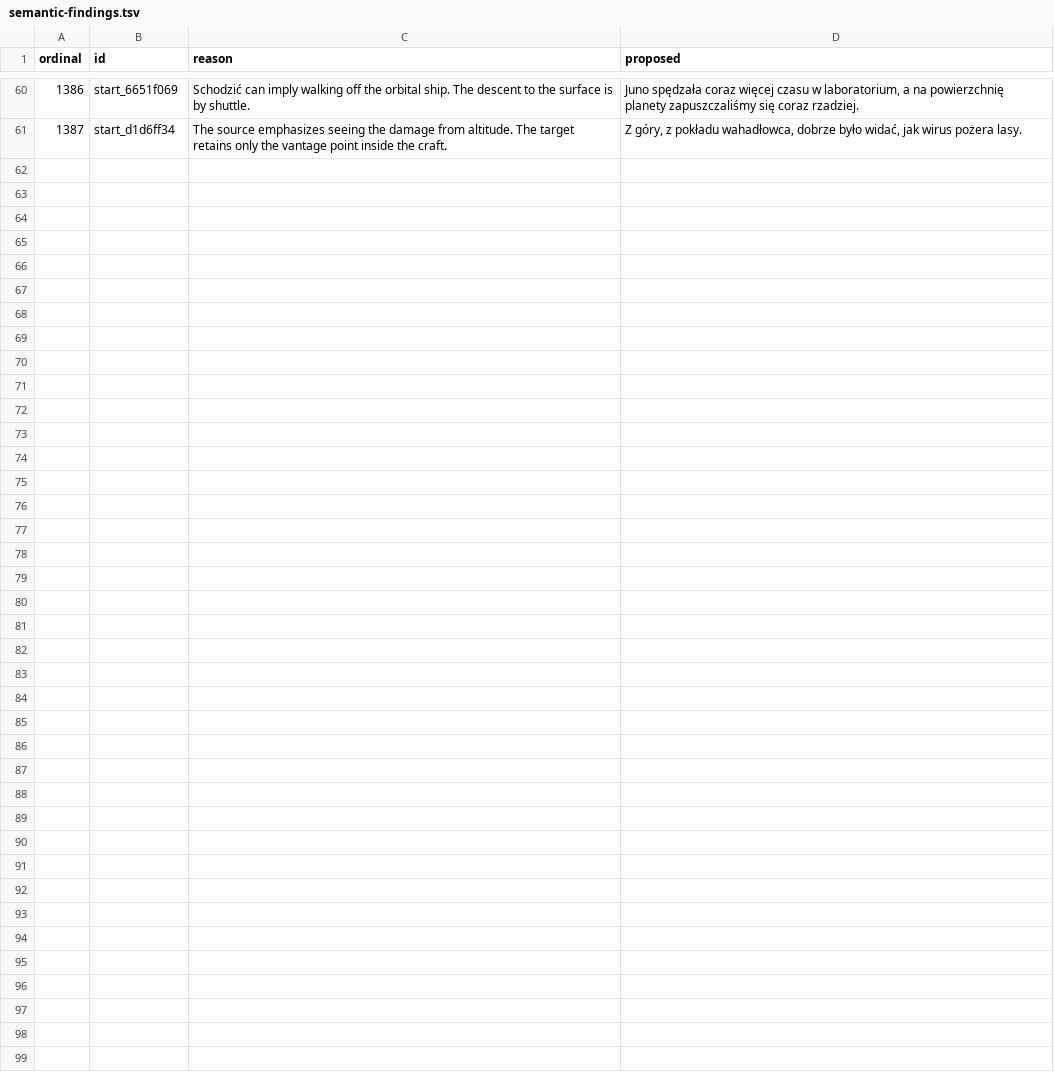
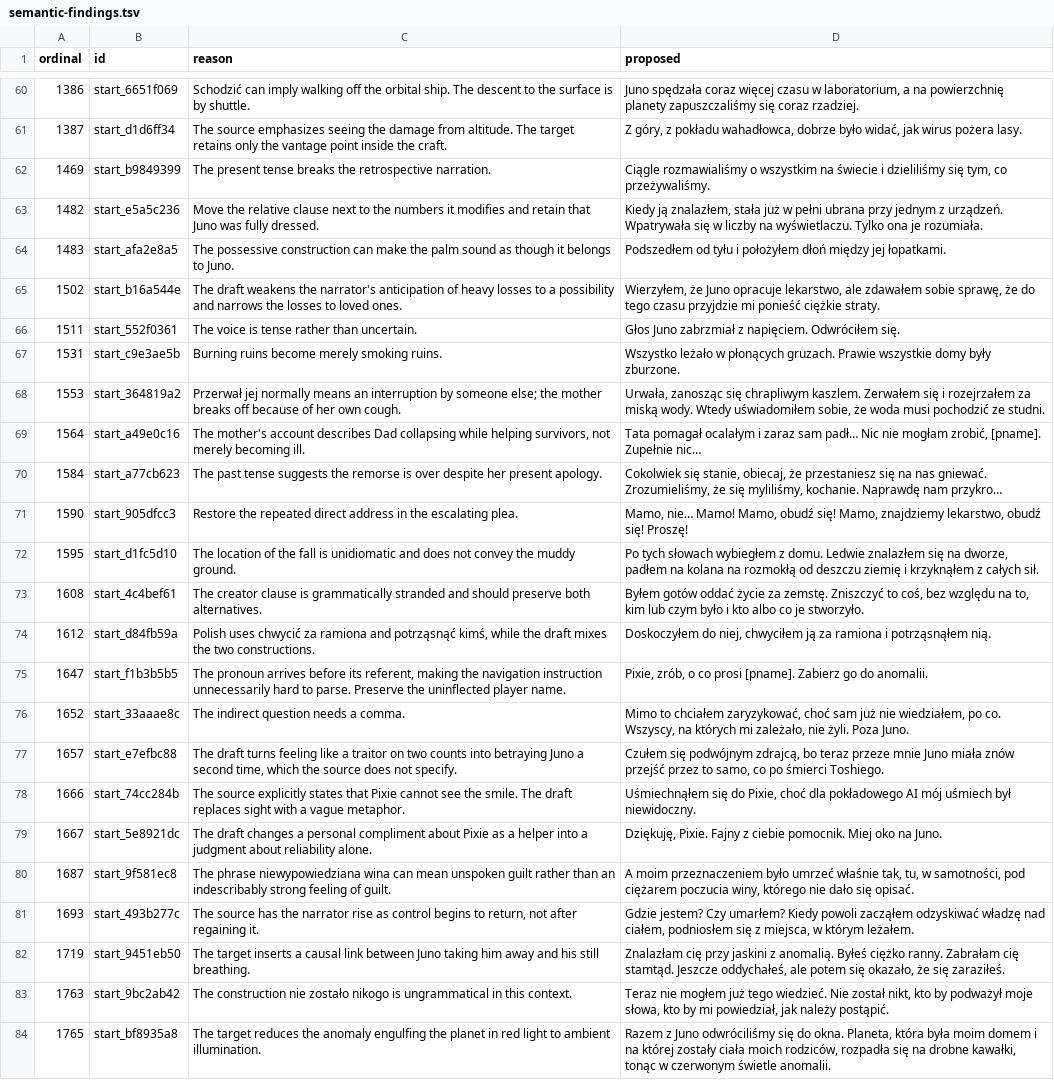
Before and after one commit to Master1C8/Protogen, a TSV file: localization/pl/semantic-findings.tsv, drawn as a sheet; only a part is shown, gaps mark what is left out; the diff names each change by its address in the sheet, - before the commit and + after, or states it on an @@ line.

Commit message:
Apply the complete Polish semantic audit

```diff
--- a/localization/pl/semantic-findings.tsv
+++ b/localization/pl/semantic-findings.tsv
+row 62: 1469 | start_b9849399 | The present tense breaks the retrospective narration. | Ciągle rozmawialiśmy o wszystkim na świecie i dzieliliśmy się tym, co przeżywaliśmy.
+row 63: 1482 | start_e5a5c236 | Move the relative clause next to the numbers it modifies and retain that Juno was fully dressed. | Kiedy ją znalazłem, stała już w pełni ubrana przy jednym z urządzeń. Wpatrywała się w liczby na wyświetlaczu. Tylko ona je rozumiała.
+row 64: 1483 | start_afa2e8a5 | The possessive construction can make the palm sound as though it belongs to Juno. | Podszedłem od tyłu i położyłem dłoń między jej łopatkami.
+row 65: 1502 | start_b16a544e | The draft weakens the narrator's anticipation of heavy losses to a possibility and narrows the losses to loved ones. | Wierzyłem, że Juno opracuje lekarstwo, ale zdawałem sobie sprawę, że do tego czasu przyjdzie mi ponieść ciężkie straty.
+row 66: 1511 | start_552f0361 | The voice is tense rather than uncertain. | Głos Juno zabrzmiał z napięciem. Odwróciłem się.
+row 67: 1531 | start_c9e3ae5b | Burning ruins become merely smoking ruins. | Wszystko leżało w płonących gruzach. Prawie wszystkie domy były zburzone.
+row 68: 1553 | start_364819a2 | Przerwał jej normally means an interruption by someone else; the mother breaks off because of her own cough. | Urwała, zanosząc się chrapliwym kaszlem. Zerwałem się i rozejrzałem za miską wody. Wtedy uświadomiłem sobie, że woda musi pochodzić ze studni.
+row 69: 1564 | start_a49e0c16 | The mother's account describes Dad collapsing while helping survivors, not merely becoming ill. | Tata pomagał ocalałym i zaraz sam padł… Nic nie mogłam zrobić, [pname]. Zupełnie nic…
+row 70: 1584 | start_a77cb623 | The past tense suggests the remorse is over despite her present apology. | Cokolwiek się stanie, obiecaj, że przestaniesz się na nas gniewać. Zrozumieliśmy, że się myliliśmy, kochanie. Naprawdę nam przykro…
+row 71: 1590 | start_905dfcc3 | Restore the repeated direct address in the escalating plea. | Mamo, nie… Mamo! Mamo, obudź się! Mamo, znajdziemy lekarstwo, obudź się! Proszę!
+row 72: 1595 | start_d1fc5d10 | The location of the fall is unidiomatic and does not convey the muddy ground. | Po tych słowach wybiegłem z domu. Ledwie znalazłem się na dworze, padłem na kolana na rozmokłą od deszczu ziemię i krzyknąłem z całych sił.
+row 73: 1608 | start_4c4bef61 | The creator clause is grammatically stranded and should preserve both alternatives. | Byłem gotów oddać życie za zemstę. Zniszczyć to coś, bez względu na to, kim lub czym było i kto albo co je stworzyło.
+row 74: 1612 | start_d84fb59a | Polish uses chwycić za ramiona and potrząsnąć kimś, while the draft mixes the two constructions. | Doskoczyłem do niej, chwyciłem ją za ramiona i potrząsnąłem nią.
+row 75: 1647 | start_f1b3b5b5 | The pronoun arrives before its referent, making the navigation instruction unnecessarily hard to parse. Preserve the uninflected player name. | Pixie, zrób, o co prosi [pname]. Zabierz go do anomalii.
+row 76: 1652 | start_33aaae8c | The indirect question needs a comma. | Mimo to chciałem zaryzykować, choć sam już nie wiedziałem, po co. Wszyscy, na których mi zależało, nie żyli. Poza Juno.
+row 77: 1657 | start_e7efbc88 | The draft turns feeling like a traitor on two counts into betraying Juno a second time, which the source does not specify. | Czułem się podwójnym zdrajcą, bo teraz przeze mnie Juno miała znów przejść przez to samo, co po śmierci Toshiego.
+row 78: 1666 | start_74cc284b | The source explicitly states that Pixie cannot see the smile. The draft replaces sight with a vague metaphor. | Uśmiechnąłem się do Pixie, choć dla pokładowego AI mój uśmiech był niewidoczny.
+row 79: 1667 | start_5e8921dc | The draft changes a personal compliment about Pixie as a helper into a judgment about reliability alone. | Dziękuję, Pixie. Fajny z ciebie pomocnik. Miej oko na Juno.
+row 80: 1687 | start_9f581ec8 | The phrase niewypowiedziana wina can mean unspoken guilt rather than an indescribably strong feeling of guilt. | A moim przeznaczeniem było umrzeć właśnie tak, tu, w samotności, pod ciężarem poczucia winy, którego nie dało się opisać.
+row 81: 1693 | start_493b277c | The source has the narrator rise as control begins to return, not after regaining it. | Gdzie jestem? Czy umarłem? Kiedy powoli zacząłem odzyskiwać władzę nad ciałem, podniosłem się z miejsca, w którym leżałem.
+row 82: 1719 | start_9451eb50 | The target inserts a causal link between Juno taking him away and his still breathing. | Znalazłam cię przy jaskini z anomalią. Byłeś ciężko ranny. Zabrałam cię stamtąd. Jeszcze oddychałeś, ale potem się okazało, że się zaraziłeś.
+row 83: 1763 | start_9bc2ab42 | The construction nie zostało nikogo is ungrammatical in this context. | Teraz nie mogłem już tego wiedzieć. Nie został nikt, kto by podważył moje słowa, kto by mi powiedział, jak należy postąpić.
+row 84: 1765 | start_bf8935a8 | The target reduces the anomaly engulfing the planet in red light to ambient illumination. | Razem z Juno odwróciliśmy się do okna. Planeta, która była moim domem i na której zostały ciała moich rodziców, rozpadła się na drobne kawałki, tonąc w czerwonym świetle anomalii.
```
Also changed, not shown: localization/pl/dialogue.tsv, 5 other files.
